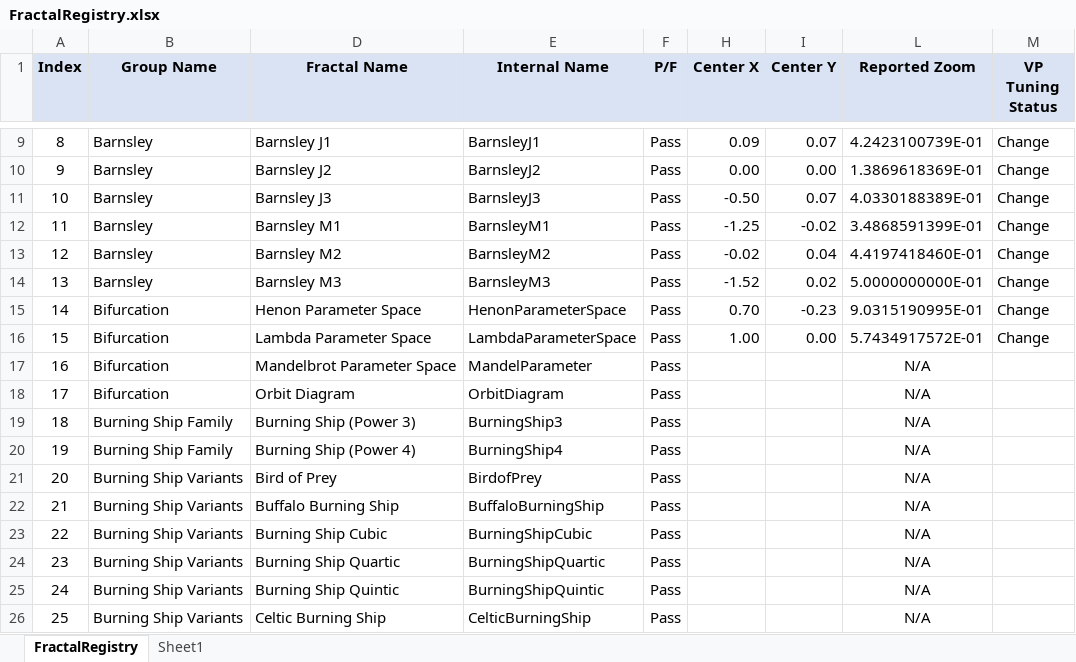
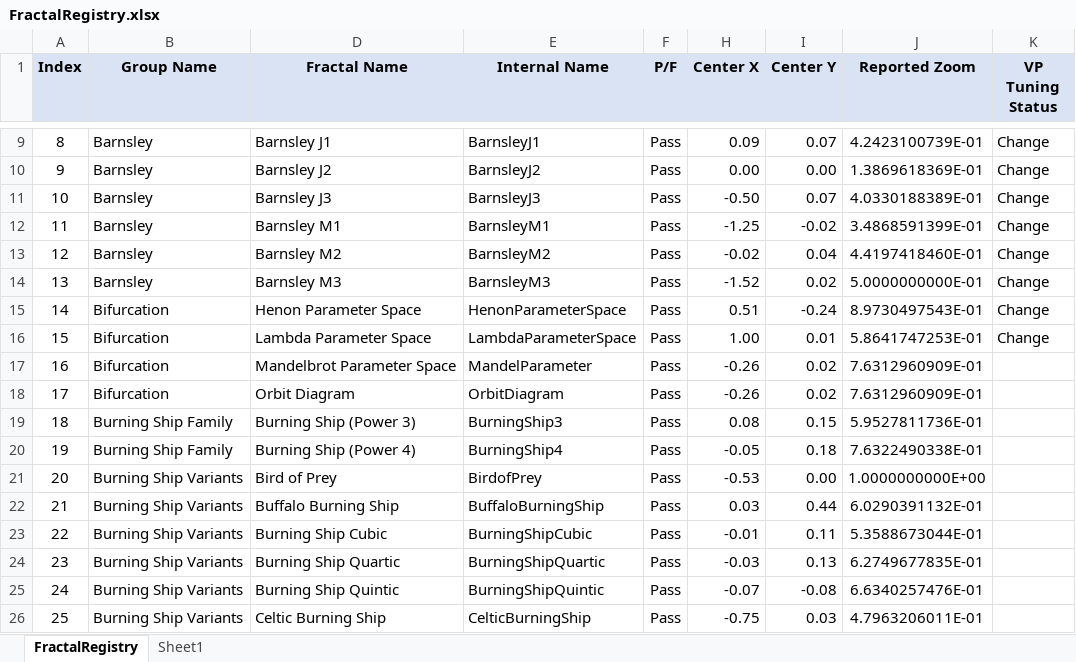
Before and after one commit to markhassellsmith/ManpLab, an Excel workbook: ManpWinUI/Documentation/Architecture/FractalRegistry.xlsx, sheet FractalRegistry, drawn as a sheet; only a part is shown, gaps mark what is left out; values as stored, in another font and other column widths than the file's, no borders; conditional formats not drawn; addresses are those after the commit; the diff covers the shown part only; the diff names each change by its address in the sheet, - before the commit and + after, or states it on an @@ line.

```diff
--- a/ManpWinUI/Documentation/Architecture/FractalRegistry.xlsx (sheet FractalRegistry)
+++ b/ManpWinUI/Documentation/Architecture/FractalRegistry.xlsx (sheet FractalRegistry)
-H15 (Center X): 0.70
+H15 (Center X): 0.51
-I15 (Center Y): -0.23
+I15 (Center Y): -0.24
-J15 (Reported Zoom): 9.0315190995E-01
+J15 (Reported Zoom): 8.9730497543E-01
-I16 (Center Y): 0.00
+I16 (Center Y): 0.01
-J16 (Reported Zoom): 5.7434917572E-01
+J16 (Reported Zoom): 5.8641747253E-01
-H17:H18 (Center X): (empty)
+H17:H18 (Center X): -0.26
-I17:I18 (Center Y): (empty)
+I17:I18 (Center Y): 0.02
-J17:J18 (Reported Zoom): N/A
+J17:J18 (Reported Zoom): 7.6312960909E-01
-H19 (Center X): (empty)
+H19 (Center X): 0.08
-I19 (Center Y): (empty)
+I19 (Center Y): 0.15
-J19 (Reported Zoom): N/A
+J19 (Reported Zoom): 5.9527811736E-01
-H20 (Center X): (empty)
+H20 (Center X): -0.05
-I20 (Center Y): (empty)
+I20 (Center Y): 0.18
-J20 (Reported Zoom): N/A
+J20 (Reported Zoom): 7.6322490338E-01
-H21 (Center X): (empty)
+H21 (Center X): -0.53
-I21 (Center Y): (empty)
+I21 (Center Y): 0.00
-J21 (Reported Zoom): N/A
+J21 (Reported Zoom): 1.0000000000E+00
-H22 (Center X): (empty)
+H22 (Center X): 0.03
-I22 (Center Y): (empty)
+I22 (Center Y): 0.44
-J22 (Reported Zoom): N/A
+J22 (Reported Zoom): 6.0290391132E-01
-H23 (Center X): (empty)
+H23 (Center X): -0.01
-I23 (Center Y): (empty)
+I23 (Center Y): 0.11
-J23 (Reported Zoom): N/A
+J23 (Reported Zoom): 5.3588673044E-01
-H24 (Center X): (empty)
+H24 (Center X): -0.03
-I24 (Center Y): (empty)
+I24 (Center Y): 0.13
-J24 (Reported Zoom): N/A
+J24 (Reported Zoom): 6.2749677835E-01
-H25 (Center X): (empty)
+H25 (Center X): -0.07
-I25 (Center Y): (empty)
+I25 (Center Y): -0.08
-J25 (Reported Zoom): N/A
+J25 (Reported Zoom): 6.6340257476E-01
-H26 (Center X): (empty)
+H26 (Center X): -0.75
-I26 (Center Y): (empty)
+I26 (Center Y): 0.03
-J26 (Reported Zoom): N/A
+J26 (Reported Zoom): 4.7963206011E-01
```
Also changed, not shown: 297 edited cells elsewhere in this sheet, hidden cells, 1 other file.
